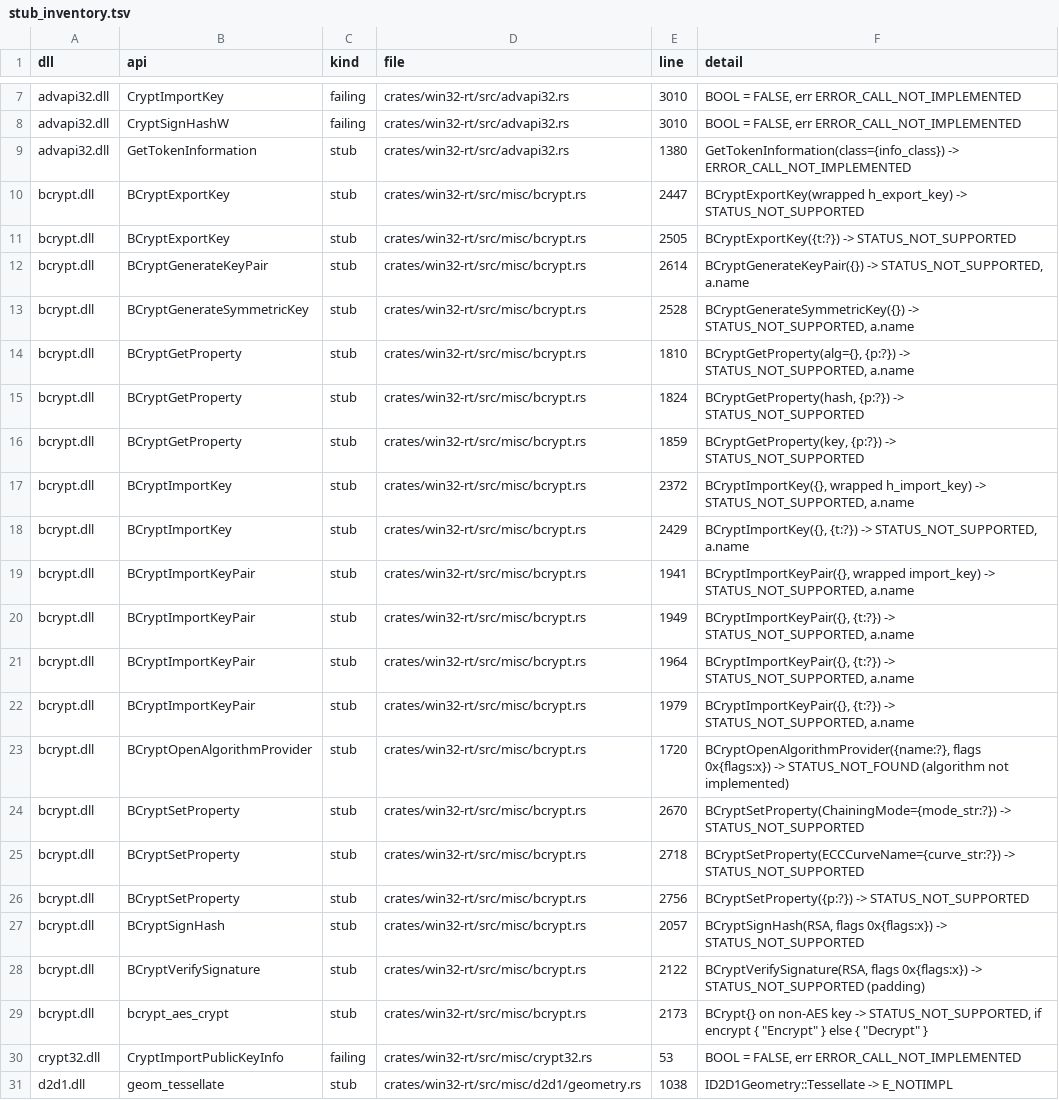
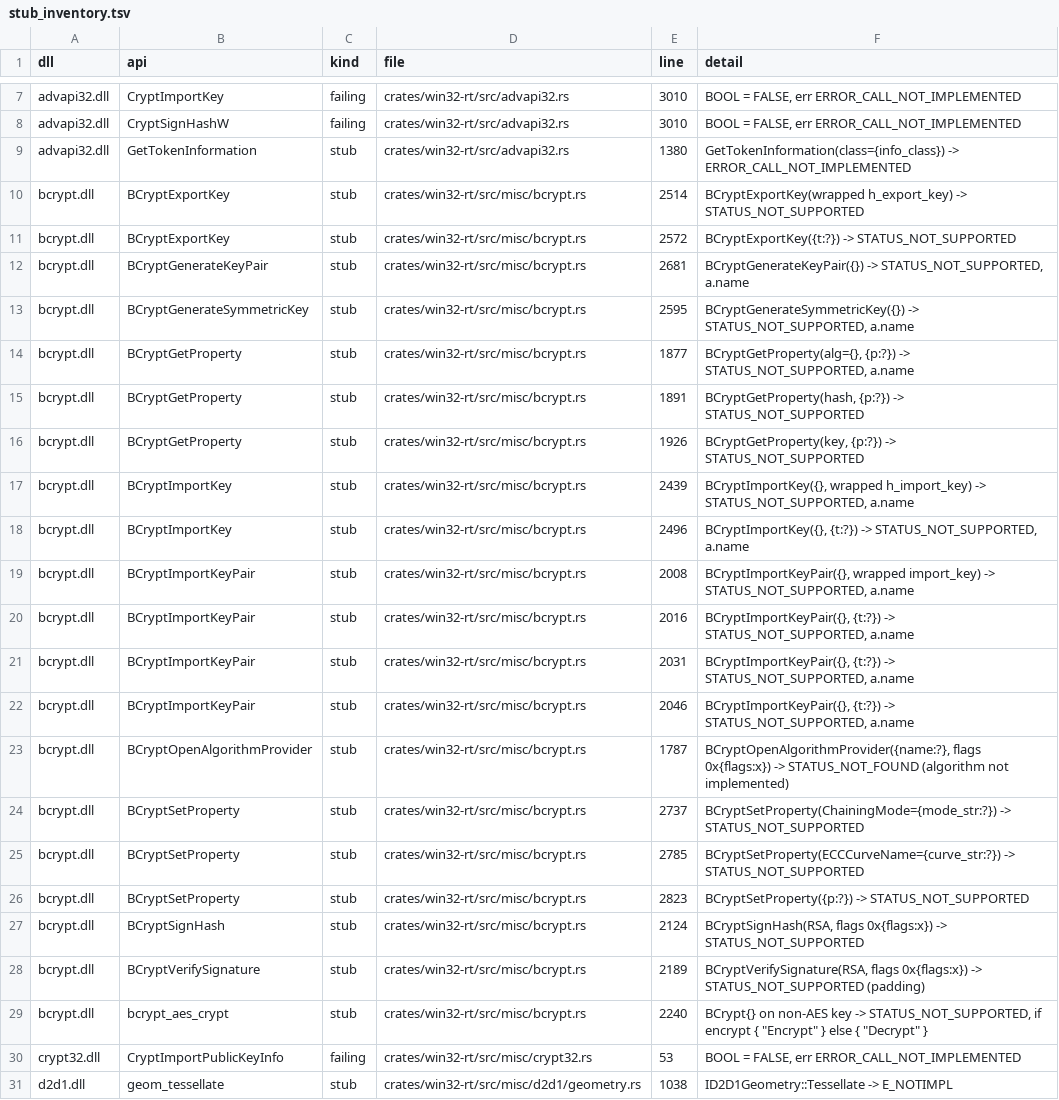
Before and after one commit to mweinbach/apple-silicon-port-factory, a TSV file: db/stub_inventory.tsv, drawn as a sheet; only a part is shown, gaps mark what is left out; the diff names each change by its address in the sheet, - before the commit and + after, or states it on an @@ line.

```diff
--- a/db/stub_inventory.tsv
+++ b/db/stub_inventory.tsv
-E10 (line): 2447
+E10 (line): 2514
-E11 (line): 2505
+E11 (line): 2572
-E12 (line): 2614
+E12 (line): 2681
-E13 (line): 2528
+E13 (line): 2595
-E14 (line): 1810
+E14 (line): 1877
-E15 (line): 1824
+E15 (line): 1891
-E16 (line): 1859
+E16 (line): 1926
-E17 (line): 2372
+E17 (line): 2439
-E18 (line): 2429
+E18 (line): 2496
-E19 (line): 1941
+E19 (line): 2008
-E20 (line): 1949
+E20 (line): 2016
-E21 (line): 1964
+E21 (line): 2031
-E22 (line): 1979
+E22 (line): 2046
-E23 (line): 1720
+E23 (line): 1787
-E24 (line): 2670
+E24 (line): 2737
-E25 (line): 2718
+E25 (line): 2785
-E26 (line): 2756
+E26 (line): 2823
-E27 (line): 2057
+E27 (line): 2124
-E28 (line): 2122
+E28 (line): 2189
-E29 (line): 2173
+E29 (line): 2240
```
Also changed, not shown: 5 other files.
